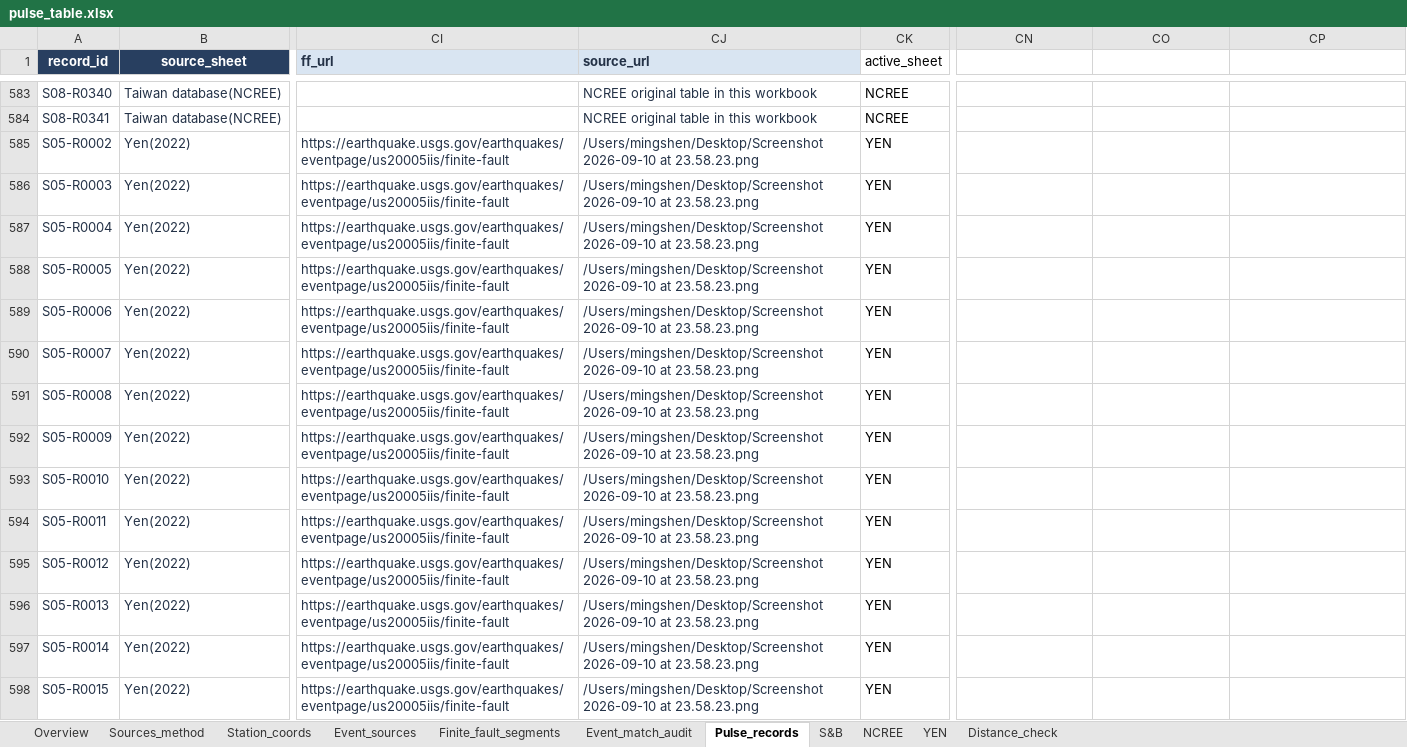
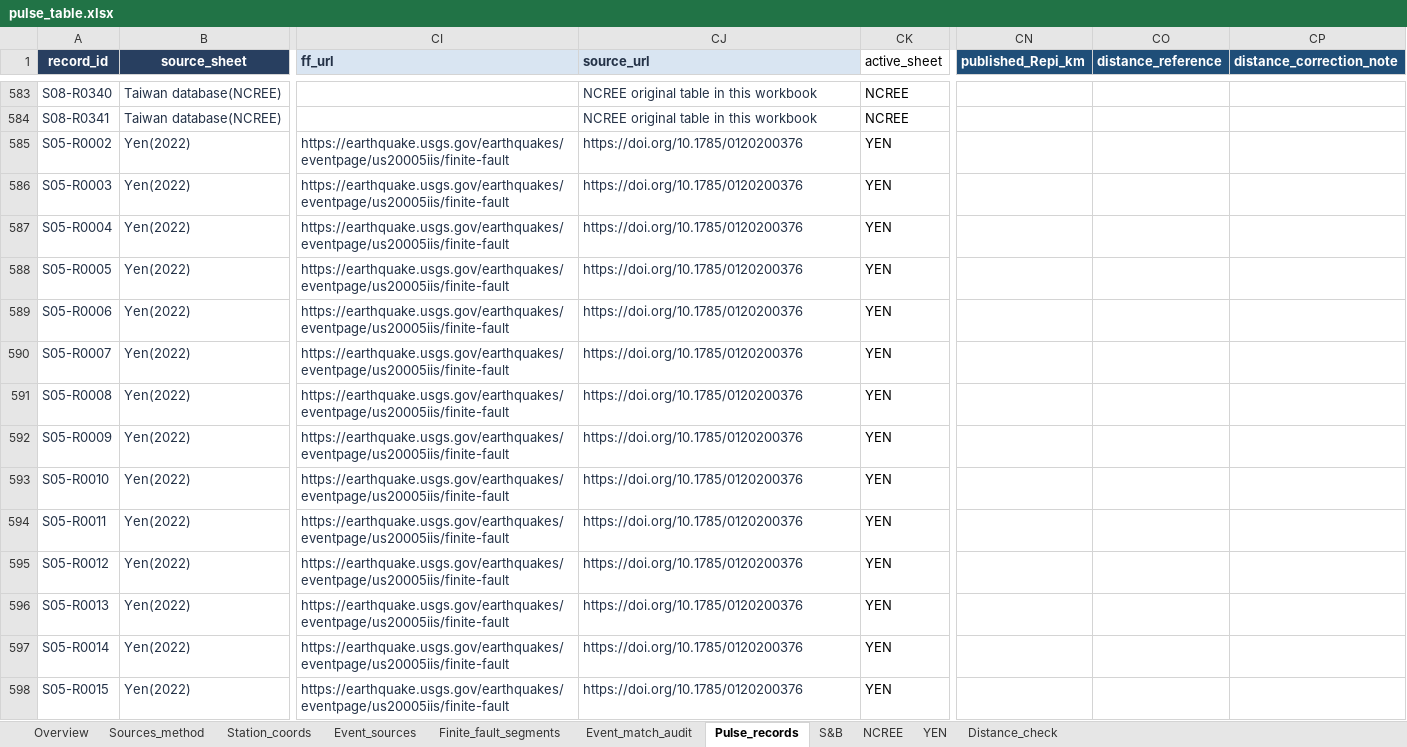
Before and after one commit to mingshen-yen/pulse_extraction, an Excel workbook: references/tables/pulse_table.xlsx, sheet Pulse_records, drawn as a sheet; only a part is shown, gaps mark what is left out; values as stored, in another font and other column widths than the file's, no borders; conditional formats and table styles not drawn; the diff covers the shown part only; the diff names each change by its address in the sheet, - before the commit and + after, or states it on an @@ line.

Commit message:
data: prepare audited pulse catalog for release

```diff
--- a/references/tables/pulse_table.xlsx (sheet Pulse_records)
+++ b/references/tables/pulse_table.xlsx (sheet Pulse_records)
-CN1: (empty)
+CN1: published_Repi_km
-CN1:CP1 fill: none
+CN1:CP1 fill: #1F4E78
-CO1: (empty)
+CO1: distance_reference
-CP1: (empty)
+CP1: distance_correction_note
-CJ585:CJ598 (source_url): /Users/mingshen/Desktop/Screenshot 2026-09-10 at 23.58.23.png
+CJ585:CJ598 (source_url): https://doi.org/10.1785/0120200376
```
Also changed, not shown: 296 edited cells elsewhere in this sheet, sheet YEN, sheet Distance_check, sheet Event_sources, sheet Overview, sheet Sources_method, sheet Finite_fault_segments, 2 more sheets, formulas that keep their value, 9 other files.
